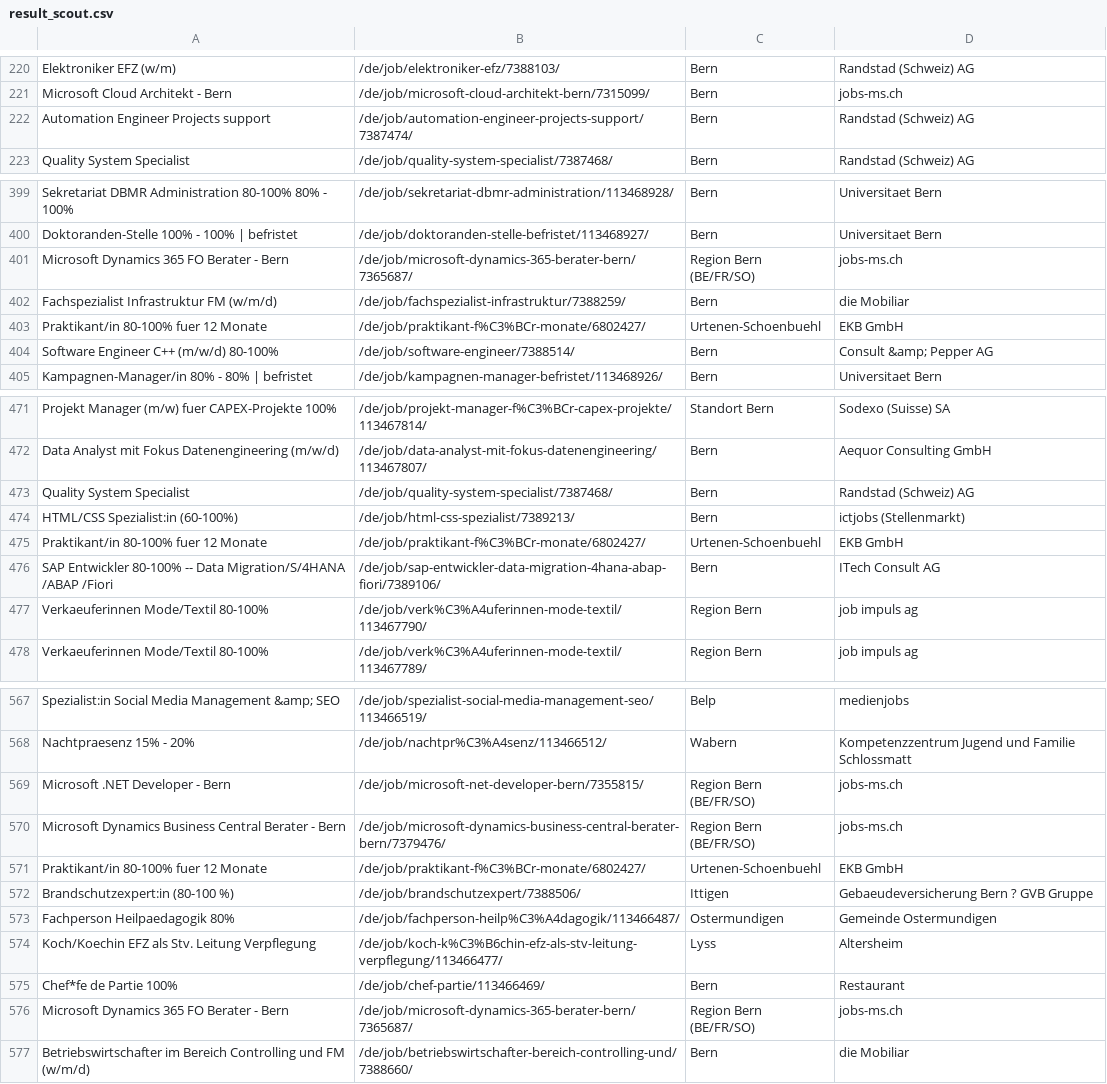
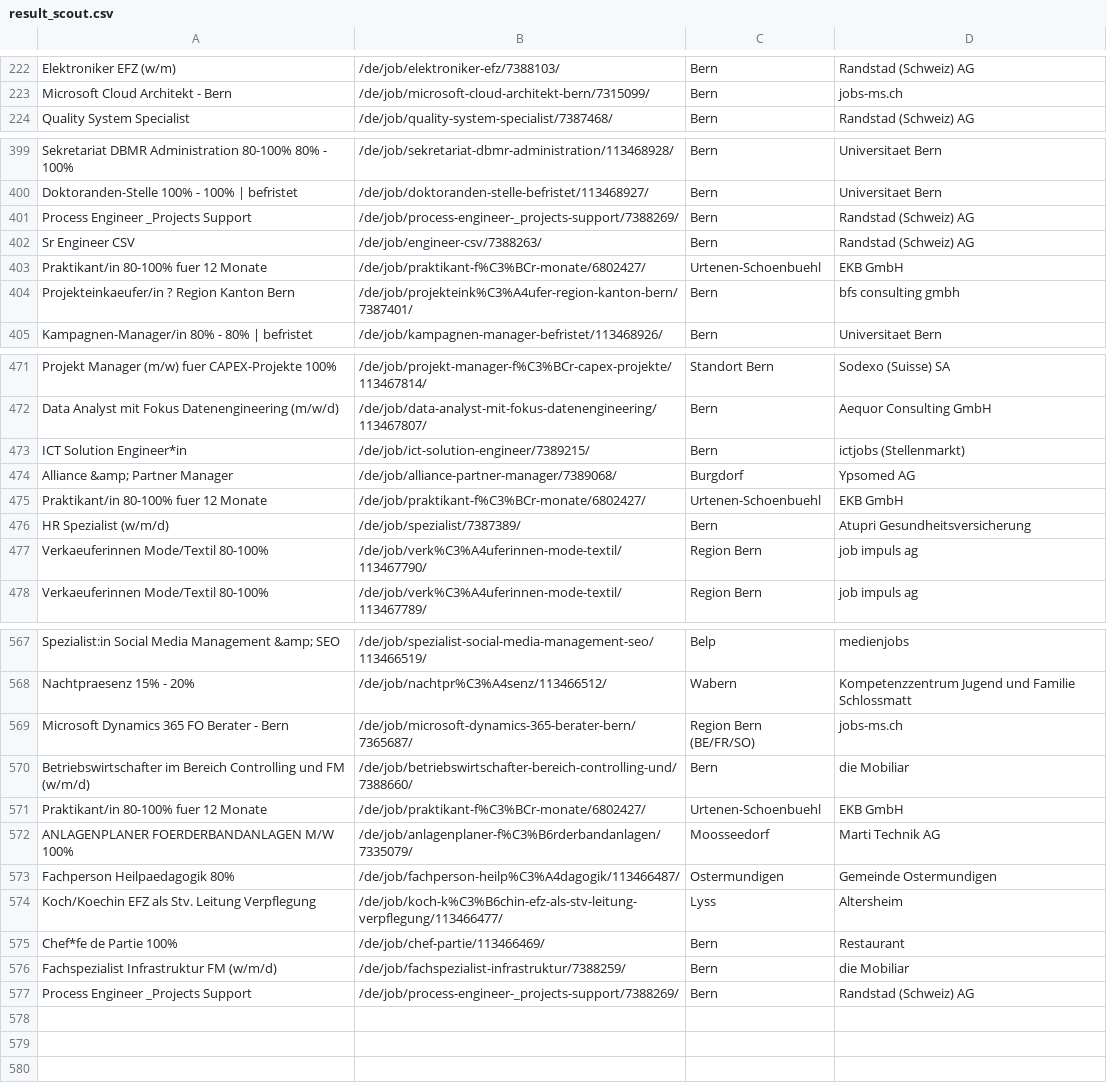
Before and after one commit to DenisPGH/Jobs-tracker, a CSV file: job_crawl/result_scout.csv, drawn as a sheet; only a part is shown, gaps mark what is left out; the diff covers the shown part only.

```diff
--- a/job_crawl/result_scout.csv
+++ b/job_crawl/result_scout.csv
@@ -221,3 +223,2 @@ Elektroniker EFZ (w/m)|/de/job/elektroniker-efz/7388103/|Bern|Randstad (Schweiz)
 Microsoft Cloud Architekt - Bern|/de/job/microsoft-cloud-architekt-bern/7315099/|Bern|jobs-ms.ch
-Automation Engineer Projects support|/de/job/automation-engineer-projects-support/7387474/|Bern|Randstad (Schweiz) AG
 Quality System Specialist|/de/job/quality-system-specialist/7387468/|Bern|Randstad (Schweiz) AG
@@ -400,6 +400,6 @@ Sekretariat DBMR Administration 80-100% 80% - 100%|/de/job/sekretariat-dbmr-admi
 "Doktoranden-Stelle 100% - 100% | befristet"|/de/job/doktoranden-stelle-befristet/113468927/|Bern|Universitaet Bern
-Microsoft Dynamics 365 FO Berater - Bern|/de/job/microsoft-dynamics-365-berater-bern/7365687/|Region Bern (BE/FR/SO)|jobs-ms.ch
-Fachspezialist Infrastruktur FM (w/m/d)|/de/job/fachspezialist-infrastruktur/7388259/|Bern|die Mobiliar
+Process Engineer _Projects Support|/de/job/process-engineer-_projects-support/7388269/|Bern|Randstad (Schweiz) AG
+Sr Engineer CSV|/de/job/engineer-csv/7388263/|Bern|Randstad (Schweiz) AG
 Praktikant/in 80-100% fuer 12 Monate|/de/job/praktikant-f%C3%BCr-monate/6802427/|Urtenen-Schoenbuehl|EKB GmbH
-Software Engineer C++ (m/w/d) 80-100%|/de/job/software-engineer/7388514/|Bern|Consult &amp; Pepper AG
+Projekteinkaeufer/in ? Region Kanton Bern|/de/job/projekteink%C3%A4ufer-region-kanton-bern/7387401/|Bern|bfs consulting gmbh
 "Kampagnen-Manager/in 80% - 80% | befristet"|/de/job/kampagnen-manager-befristet/113468926/|Bern|Universitaet Bern
@@ -472,6 +472,6 @@ Projekt Manager (m/w) fuer CAPEX-Projekte 100%|/de/job/projekt-manager-f%C3%BCr-
 Data Analyst mit Fokus Datenengineering (m/w/d)|/de/job/data-analyst-mit-fokus-datenengineering/113467807/|Bern|Aequor Consulting GmbH
-Quality System Specialist|/de/job/quality-system-specialist/7387468/|Bern|Randstad (Schweiz) AG
-HTML/CSS Spezialist:in (60-100%)|/de/job/html-css-spezialist/7389213/|Bern|ictjobs (Stellenmarkt)
+ICT Solution Engineer*in|/de/job/ict-solution-engineer/7389215/|Bern|ictjobs (Stellenmarkt)
+Alliance &amp; Partner Manager|/de/job/alliance-partner-manager/7389068/|Burgdorf|Ypsomed AG
 Praktikant/in 80-100% fuer 12 Monate|/de/job/praktikant-f%C3%BCr-monate/6802427/|Urtenen-Schoenbuehl|EKB GmbH
-SAP Entwickler 80-100% -- Data Migration/S/4HANA /ABAP /Fiori|/de/job/sap-entwickler-data-migration-4hana-abap-fiori/7389106/|Bern|ITech Consult AG
+HR Spezialist (w/m/d)|/de/job/spezialist/7387389/|Bern|Atupri Gesundheitsversicherung
 Verkaeuferinnen Mode/Textil 80-100%|/de/job/verk%C3%A4uferinnen-mode-textil/113467790/|Region Bern|job impuls ag
@@ -568,6 +568,6 @@ Spezialist:in Social Media Management &amp; SEO|/de/job/spezialist-social-media-
 Nachtpraesenz                     15% - 20%|/de/job/nachtpr%C3%A4senz/113466512/|Wabern|Kompetenzzentrum Jugend und Familie Schlossmatt
-Microsoft .NET Developer - Bern|/de/job/microsoft-net-developer-bern/7355815/|Region Bern (BE/FR/SO)|jobs-ms.ch
-Microsoft Dynamics Business Central Berater - Bern|/de/job/microsoft-dynamics-business-central-berater-bern/7379476/|Region Bern (BE/FR/SO)|jobs-ms.ch
+Microsoft Dynamics 365 FO Berater - Bern|/de/job/microsoft-dynamics-365-berater-bern/7365687/|Region Bern (BE/FR/SO)|jobs-ms.ch
+Betriebswirtschafter im Bereich Controlling und FM (w/m/d)|/de/job/betriebswirtschafter-bereich-controlling-und/7388660/|Bern|die Mobiliar
 Praktikant/in 80-100% fuer 12 Monate|/de/job/praktikant-f%C3%BCr-monate/6802427/|Urtenen-Schoenbuehl|EKB GmbH
-Brandschutzexpert:in (80-100 %)|/de/job/brandschutzexpert/7388506/|Ittigen|Gebaeudeversicherung Bern ? GVB Gruppe
+ANLAGENPLANER FOERDERBANDANLAGEN M/W 100%|/de/job/anlagenplaner-f%C3%B6rderbandanlagen/7335079/|Moosseedorf|Marti Technik AG
 Fachperson Heilpaedagogik                     80%|/de/job/fachperson-heilp%C3%A4dagogik/113466487/|Ostermundigen|Gemeinde Ostermundigen
@@ -575,3 +575,3 @@ Koch/Koechin EFZ als Stv. Leitung Verpflegung|/de/job/koch-k%C3%B6chin-efz-als-s
 Chef*fe de Partie 100%|/de/job/chef-partie/113466469/|Bern|Restaurant
-Microsoft Dynamics 365 FO Berater - Bern|/de/job/microsoft-dynamics-365-berater-bern/7365687/|Region Bern (BE/FR/SO)|jobs-ms.ch
-Betriebswirtschafter im Bereich Controlling und FM (w/m/d)|/de/job/betriebswirtschafter-bereich-controlling-und/7388660/|Bern|die Mobiliar
+Fachspezialist Infrastruktur FM (w/m/d)|/de/job/fachspezialist-infrastruktur/7388259/|Bern|die Mobiliar
+Process Engineer _Projects Support|/de/job/process-engineer-_projects-support/7388269/|Bern|Randstad (Schweiz) AG
```
Also changed, not shown: 6 added rows, 9 removed rows and 52 moved rows elsewhere in this file, 1 other file.
